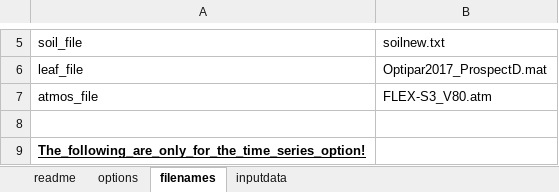
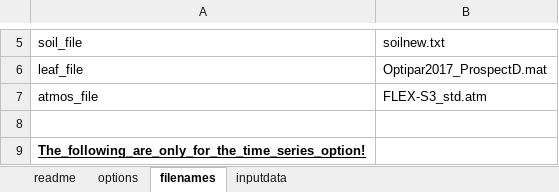
Before and after one commit to NortonAlex/SCOPE_matlab, an Excel workbook: SCOPE_v1.73/input_data.xlsx, sheet filenames, drawn as a sheet; only a part is shown, gaps mark what is left out; values as stored, in another font and other column widths than the file's, no borders; the diff names each change by its address in the sheet, - before the commit and + after, or states it on an @@ line.

```diff
--- a/SCOPE_v1.73/input_data.xlsx (sheet filenames)
+++ b/SCOPE_v1.73/input_data.xlsx (sheet filenames)
-B7: FLEX-S3_V80.atm
+B7: FLEX-S3_std.atm
```
Also changed, not shown: sheet inputdata, 6 other files.
